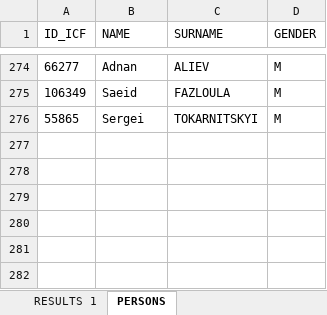
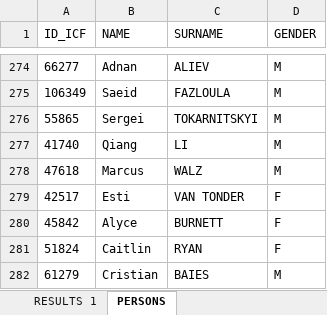
Before and after one commit to kenderfoka/race-sheets, an Excel workbook: events/Montemor_2015_WC/Montemor_2015_WC_Results.xlsx, sheet PERSONS, drawn as a sheet; only a part is shown, gaps mark what is left out; values as stored, in another font and other column widths than the file's, no borders; the diff names each change by its address in the sheet, - before the commit and + after, or states it on an @@ line.

Commit message:
Montemor_2015_WC: bind empty seats from names.json and the ICF list (t133u item 2)

```diff
--- a/events/Montemor_2015_WC/Montemor_2015_WC_Results.xlsx (sheet PERSONS)
+++ b/events/Montemor_2015_WC/Montemor_2015_WC_Results.xlsx (sheet PERSONS)
+row 277: 41740 | Qiang | LI | M
+row 278: 47618 | Marcus | WALZ | M
+row 279: 42517 | Esti | VAN TONDER | F
+row 280: 45842 | Alyce | BURNETT | F
+row 281: 51824 | Caitlin | RYAN | F
+row 282: 61279 | Cristian | BAIES | M
```
Also changed, not shown: sheet RESULTS 1, 1 other file.
